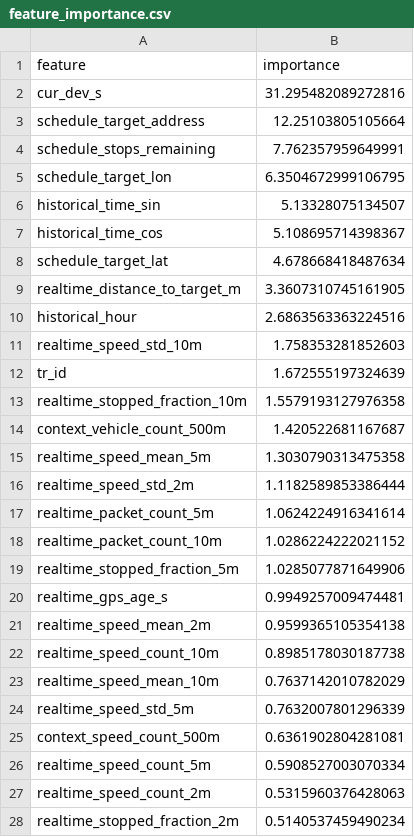
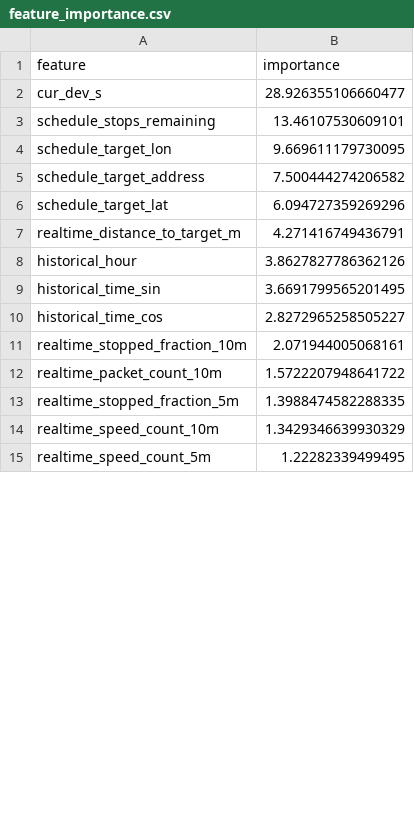
Before and after one commit to epitaph76/Mos-TRANS, a CSV file: artifacts/catboost_classifier/feature_importance.csv, drawn as a sheet; only a part is shown; the diff covers the shown part only.

Commit message:
Switch delay classifier to binary 150 second risk

```diff
--- a/artifacts/catboost_classifier/feature_importance.csv
+++ b/artifacts/catboost_classifier/feature_importance.csv
@@ -1,28 +1,15 @@
 feature,importance
-cur_dev_s,31.295482089272816
-schedule_target_address,12.25103805105664
-schedule_stops_remaining,7.762357959649991
-schedule_target_lon,6.3504672999106795
-historical_time_sin,5.13328075134507
-historical_time_cos,5.108695714398367
-schedule_target_lat,4.678668418487634
-realtime_distance_to_target_m,3.3607310745161905
-historical_hour,2.6863563363224516
-realtime_speed_std_10m,1.758353281852603
-tr_id,1.672555197324639
-realtime_stopped_fraction_10m,1.5579193127976358
-context_vehicle_count_500m,1.420522681167687
-realtime_speed_mean_5m,1.3030790313475358
-realtime_speed_std_2m,1.1182589853386444
-realtime_packet_count_5m,1.0624224916341614
-realtime_packet_count_10m,1.0286224222021152
-realtime_stopped_fraction_5m,1.0285077871649906
-realtime_gps_age_s,0.9949257009474481
-realtime_speed_mean_2m,0.9599365105354138
-realtime_speed_count_10m,0.8985178030187738
-realtime_speed_mean_10m,0.7637142010782029
-realtime_speed_std_5m,0.7632007801296339
-context_speed_count_500m,0.6361902804281081
-realtime_speed_count_5m,0.5908527003070334
-realtime_speed_count_2m,0.5315960376428063
-realtime_stopped_fraction_2m,0.5140537459490234
+cur_dev_s,28.926355106660477
+schedule_stops_remaining,13.46107530609101
+schedule_target_lon,9.669611179730095
+schedule_target_address,7.500444274206582
+schedule_target_lat,6.094727359269296
+realtime_distance_to_target_m,4.271416749436791
+historical_hour,3.8627827786362126
+historical_time_sin,3.6691799565201495
+historical_time_cos,2.8272965258505227
+realtime_stopped_fraction_10m,2.071944005068161
+realtime_packet_count_10m,1.5722207948641722
+realtime_stopped_fraction_5m,1.3988474582288335
+realtime_speed_count_10m,1.3429346639930329
+realtime_speed_count_5m,1.22282339499495
```
Also changed, not shown: 17 added rows, 4 removed rows and 4 edited cells elsewhere in this file, 9 other files.
